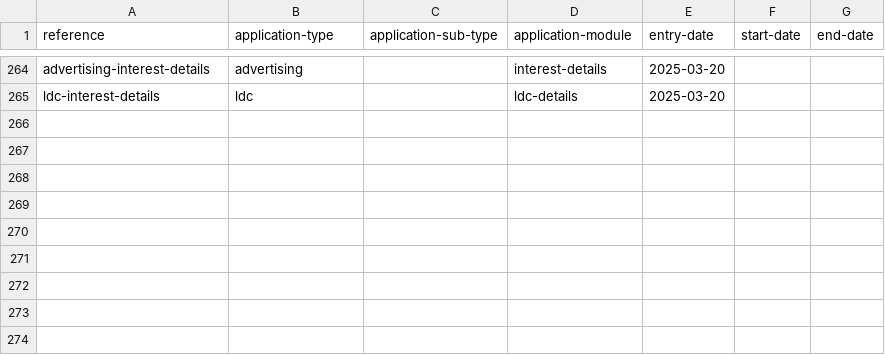
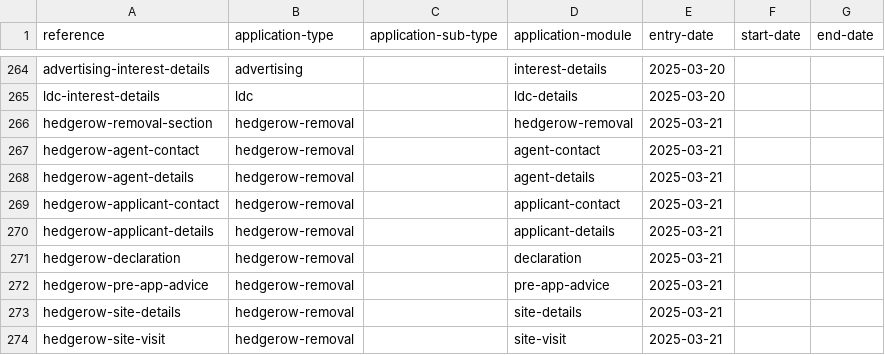
Before and after one commit to digital-land/planning-application-data-specification, a CSV file: data/application-type-module.csv, drawn as a sheet; only a part is shown, gaps mark what is left out.

Commit message:
define modules that belong to hedgerow removal notice app|

```diff
--- a/data/application-type-module.csv
+++ b/data/application-type-module.csv
@@ -265 +265,10 @@ advertising-interest-details,advertising,,interest-details,2025-03-20,,
 ldc-interest-details,ldc,,ldc-details,2025-03-20,,
+hedgerow-removal-section,hedgerow-removal,,hedgerow-removal,2025-03-21,,
+hedgerow-agent-contact,hedgerow-removal,,agent-contact,2025-03-21,,
+hedgerow-agent-details,hedgerow-removal,,agent-details,2025-03-21,,
+hedgerow-applicant-contact,hedgerow-removal,,applicant-contact,2025-03-21,,
+hedgerow-applicant-details,hedgerow-removal,,applicant-details,2025-03-21,,
+hedgerow-declaration,hedgerow-removal,,declaration,2025-03-21,,
+hedgerow-pre-app-advice,hedgerow-removal,,pre-app-advice,2025-03-21,,
+hedgerow-site-details,hedgerow-removal,,site-details,2025-03-21,,
+hedgerow-site-visit,hedgerow-removal,,site-visit,2025-03-21,,
```
Also changed, not shown: data/codelists.csv, data/planning-application-module.csv, 2 other files.
